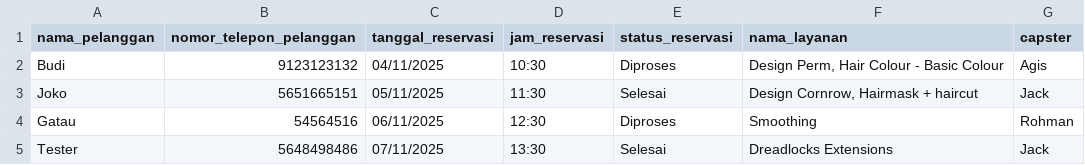
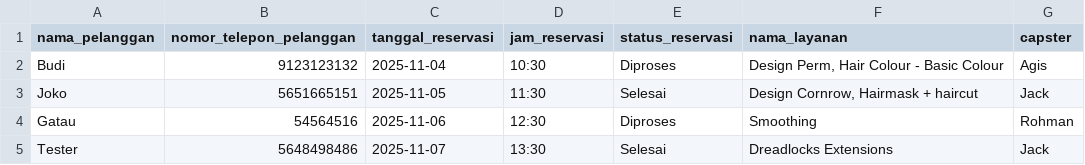
Before and after one commit to andreaskevn/dcutz-project, a CSV file: public/template/template reservasi.csv, drawn as a sheet.

Commit message:
feat: enhance jam_reservasi handling with proper formatting and type adjustments in models and UI

```diff
--- a/public/template/template reservasi.csv
+++ b/public/template/template reservasi.csv
@@ -1,5 +1,5 @@
 nama_pelanggan;nomor_telepon_pelanggan;tanggal_reservasi;jam_reservasi;status_reservasi;nama_layanan;capster
-Budi;9123123132;04/11/2025;10:30;Diproses;Design Perm, Hair Colour - Basic Colour;Agis
-Joko;5651665151;05/11/2025;11:30;Selesai;Design Cornrow, Hairmask + haircut;Jack
-Gatau;54564516;06/11/2025;12:30;Diproses;Smoothing;Rohman
-Tester;5648498486;07/11/2025;13:30;Selesai;Dreadlocks Extensions;Jack
+Budi;9123123132;2025-11-04;10:30;Diproses;Design Perm, Hair Colour - Basic Colour;Agis
+Joko;5651665151;2025-11-05;11:30;Selesai;Design Cornrow, Hairmask + haircut;Jack
+Gatau;54564516;2025-11-06;12:30;Diproses;Smoothing;Rohman
+Tester;5648498486;2025-11-07;13:30;Selesai;Dreadlocks Extensions;Jack
```
Also changed, not shown: 5 other files.
